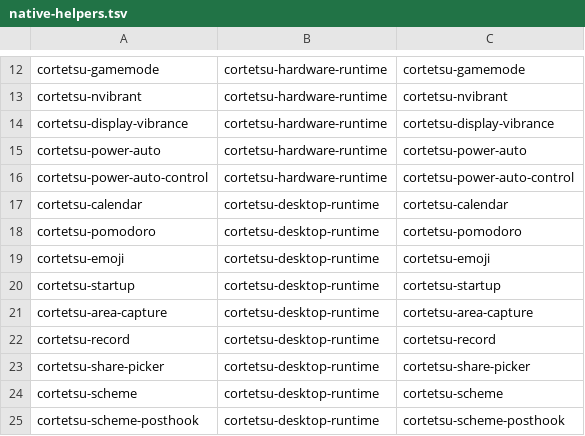
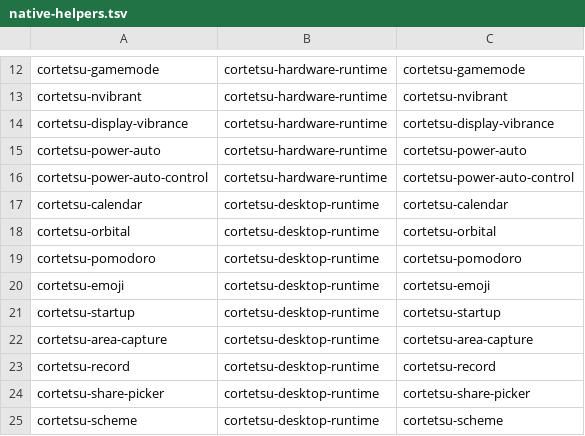
Before and after one commit to DilanRC/Cortetsu, a TSV file: cortetsu/native-helpers.tsv, drawn as a sheet; only a part is shown, gaps mark what is left out; the shorter side is filled out with more unchanged rows; the diff names each change by its address in the sheet, - before the commit and + after, or states it on an @@ line.

Commit message:
feat(orbital): add local Steam catalog and native library browser

```diff
--- a/cortetsu/native-helpers.tsv
+++ b/cortetsu/native-helpers.tsv
+row 18: cortetsu-orbital | cortetsu-desktop-runtime | cortetsu-orbital
```
Also changed, not shown: 10 other files.
